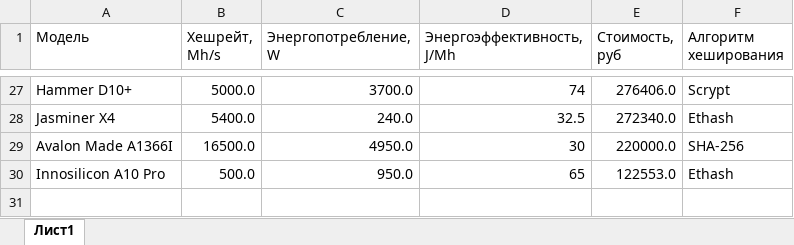
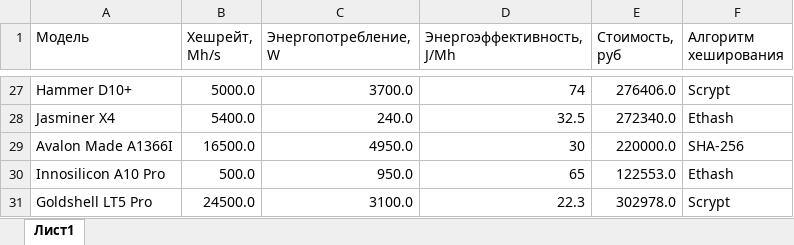
Before and after one commit to chsu-SE-2022/mineev_notes, an Excel workbook: Second year of study/Лабы по Прикладной статистике/лаб 1/лаб1.xlsx, sheet Лист1, drawn as a sheet; only a part is shown, gaps mark what is left out; values as stored, in another font and other column widths than the file's, no borders; table styles not drawn; the diff names each change by its address in the sheet, - before the commit and + after, or states it on an @@ line.

```diff
--- a/Second year of study/Лабы по Прикладной статистике/лаб 1/лаб1.xlsx (sheet Лист1)
+++ b/Second year of study/Лабы по Прикладной статистике/лаб 1/лаб1.xlsx (sheet Лист1)
+row 31: Goldshell LT5 Pro | 24500.0 | 3100.0 | 22.3 | 302978.0 | Scrypt
```
Also changed, not shown: 6 other files.
